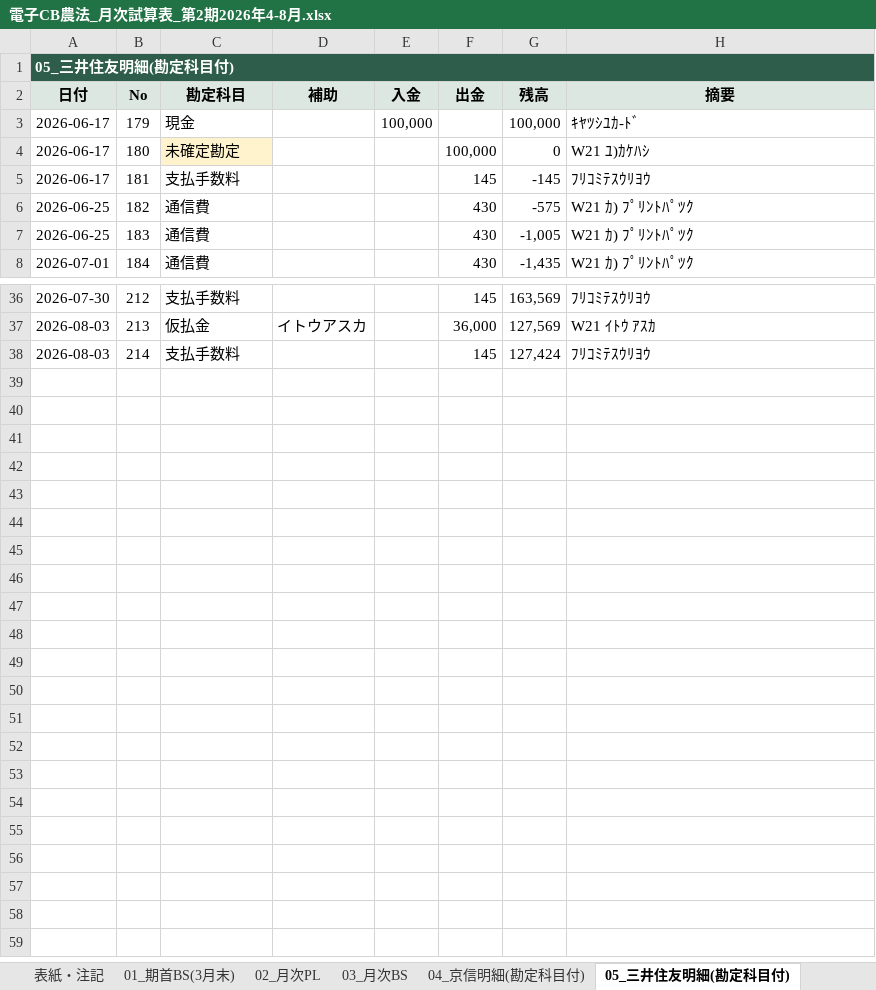
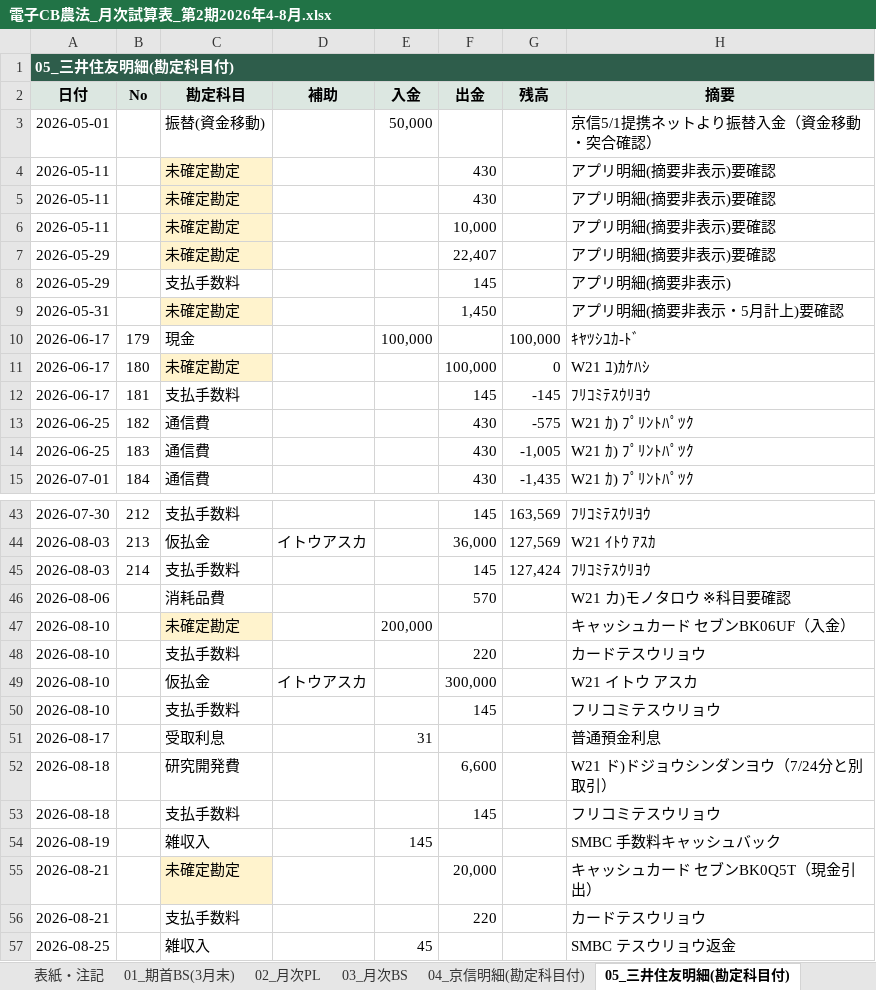
Before and after one commit to tosinariy0918/Private, an Excel workbook: company/secretary/経理/月次決算/電子CB農法_月次試算表_第2期2026年4-8月.xlsx, sheet 05_三井住友明細(勘定科目付), drawn as a sheet; only a part is shown, gaps mark what is left out; values as stored, in another font and other column widths than the file's, no borders; the diff names each change by its address in the sheet, - before the commit and + after, or states it on an @@ line.

```diff
--- a/company/secretary/経理/月次決算/電子CB農法_月次試算表_第2期2026年4-8月.xlsx (sheet 05_三井住友明細(勘定科目付))
+++ b/company/secretary/経理/月次決算/電子CB農法_月次試算表_第2期2026年4-8月.xlsx (sheet 05_三井住友明細(勘定科目付))
+row 3: 2026-05-01 |  | 振替(資金移動) |  | 50,000 |  |  | 京信5/1提携ネットより振替入金（資金移動・突合確認）
+row 4: 2026-05-11 |  | 未確定勘定 |  |  | 430 |  | アプリ明細(摘要非表示)要確認
+row 5: 2026-05-11 |  | 未確定勘定 |  |  | 430 |  | アプリ明細(摘要非表示)要確認
+row 6: 2026-05-11 |  | 未確定勘定 |  |  | 10,000 |  | アプリ明細(摘要非表示)要確認
+row 7: 2026-05-29 |  | 未確定勘定 |  |  | 22,407 |  | アプリ明細(摘要非表示)要確認
+row 8: 2026-05-29 |  | 支払手数料 |  |  | 145 |  | アプリ明細(摘要非表示)
+row 9: 2026-05-31 |  | 未確定勘定 |  |  | 1,450 |  | アプリ明細(摘要非表示・5月計上)要確認
+row 46: 2026-08-06 |  | 消耗品費 |  |  | 570 |  | W21 カ)モノタロウ ※科目要確認
+row 47: 2026-08-10 |  | 未確定勘定 |  | 200,000 |  |  | キャッシュカード セブンBK06UF（入金）
+row 48: 2026-08-10 |  | 支払手数料 |  |  | 220 |  | カードテスウリョウ
+row 49: 2026-08-10 |  | 仮払金 | イトウアスカ |  | 300,000 |  | W21 イトウ アスカ
+row 50: 2026-08-10 |  | 支払手数料 |  |  | 145 |  | フリコミテスウリョウ
+row 51: 2026-08-17 |  | 受取利息 |  | 31 |  |  | 普通預金利息
+row 52: 2026-08-18 |  | 研究開発費 |  |  | 6,600 |  | W21 ド)ドジョウシンダンヨウ（7/24分と別取引）
+row 53: 2026-08-18 |  | 支払手数料 |  |  | 145 |  | フリコミテスウリョウ
+row 54: 2026-08-19 |  | 雑収入 |  | 145 |  |  | SMBC 手数料キャッシュバック
+row 55: 2026-08-21 |  | 未確定勘定 |  |  | 20,000 |  | キャッシュカード セブンBK0Q5T（現金引出）
+row 56: 2026-08-21 |  | 支払手数料 |  |  | 220 |  | カードテスウリョウ
+row 57: 2026-08-25 |  | 雑収入 |  | 45 |  |  | SMBC テスウリョウ返金
```
Also changed, not shown: sheet 02_月次PL, sheet 03_月次BS.
